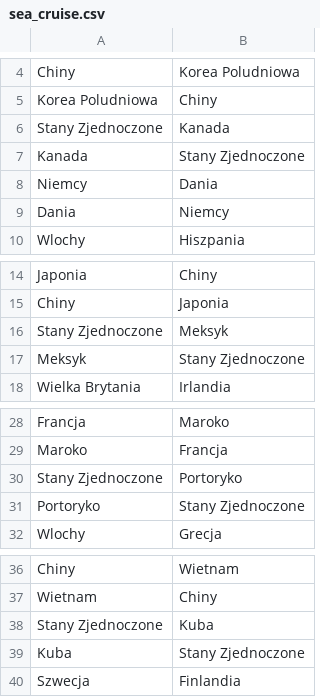
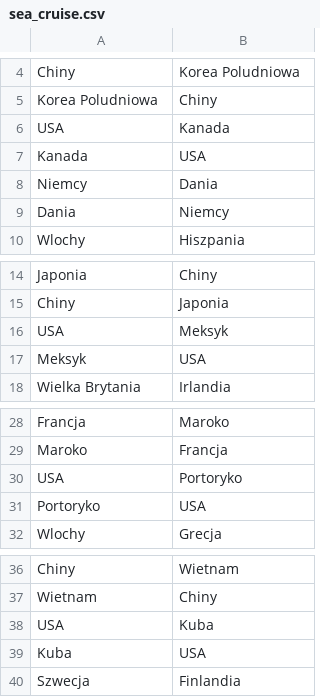
Before and after one commit to Gukson/PlagueInc, a CSV file: PlagueIncSymulator/Data/sea_cruise.csv, drawn as a sheet; only a part is shown, gaps mark what is left out.

```diff
--- a/PlagueIncSymulator/Data/sea_cruise.csv
+++ b/PlagueIncSymulator/Data/sea_cruise.csv
@@ -5,4 +5,4 @@ Chiny;Korea Poludniowa
 Korea Poludniowa;Chiny
-Stany Zjednoczone;Kanada
-Kanada;Stany Zjednoczone
+USA;Kanada
+Kanada;USA
 Niemcy;Dania
@@ -15,4 +15,4 @@ Japonia;Chiny
 Chiny;Japonia
-Stany Zjednoczone;Meksyk
-Meksyk;Stany Zjednoczone
+USA;Meksyk
+Meksyk;USA
 Wielka Brytania;Irlandia
@@ -29,4 +29,4 @@ Francja;Maroko
 Maroko;Francja
-Stany Zjednoczone;Portoryko
-Portoryko;Stany Zjednoczone
+USA;Portoryko
+Portoryko;USA
 Wlochy;Grecja
@@ -37,4 +37,4 @@ Chiny;Wietnam
 Wietnam;Chiny
-Stany Zjednoczone;Kuba
-Kuba;Stany Zjednoczone
+USA;Kuba
+Kuba;USA
 Szwecja;Finlandia
```
Also changed, not shown: PlagueIncSymulator/Data/countiries_data.csv, PlagueIncSymulator/Data/flights.csv, 7 other files.
